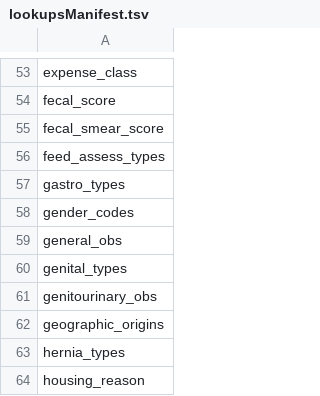
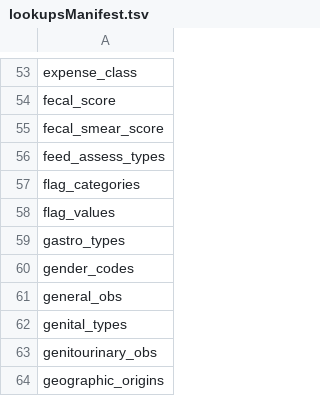
Before and after one commit to LabKey/nbriEHRModules, a TSV file: nbri_ehr/resources/data/lookupsManifest.tsv, drawn as a sheet; only a part is shown, gaps mark what is left out; the shorter side is filled out with more unchanged rows; the diff names each change by its address in the sheet, - before the commit and + after, or states it on an @@ line.

```diff
--- a/nbri_ehr/resources/data/lookupsManifest.tsv
+++ b/nbri_ehr/resources/data/lookupsManifest.tsv
+row 57: flag_categories
+row 58: flag_values
```
Also changed, not shown: nbri_ehr/resources/data/lookupsManifestTest.tsv, 10 other files.
